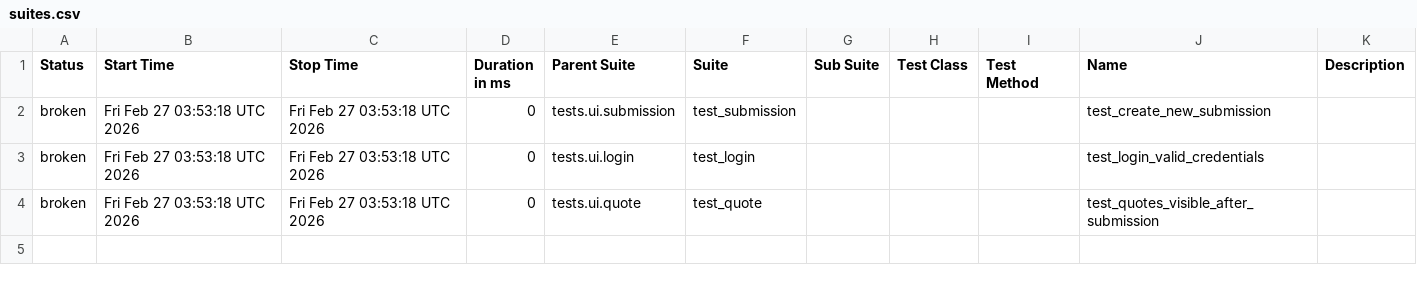
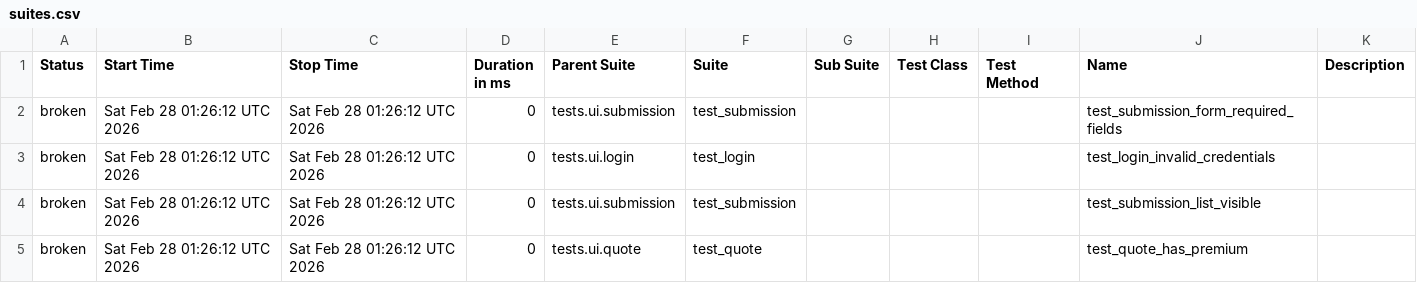
Before and after one commit to DilipAle/rng_ui_tests, a CSV file: agency-height/data/suites.csv, drawn as a sheet.

```diff
--- a/agency-height/data/suites.csv
+++ b/agency-height/data/suites.csv
@@ -1,4 +1,5 @@
 "Status","Start Time","Stop Time","Duration in ms","Parent Suite","Suite","Sub Suite","Test Class","Test Method","Name","Description"
-"broken","Fri Feb 27 03:53:18 UTC 2026","Fri Feb 27 03:53:18 UTC 2026","0","tests.ui.submission","test_submission","","","","test_create_new_submission",""
-"broken","Fri Feb 27 03:53:18 UTC 2026","Fri Feb 27 03:53:18 UTC 2026","0","tests.ui.login","test_login","","","","test_login_valid_credentials",""
-"broken","Fri Feb 27 03:53:18 UTC 2026","Fri Feb 27 03:53:18 UTC 2026","0","tests.ui.quote","test_quote","","","","test_quotes_visible_after_submission",""
+"broken","Sat Feb 28 01:26:12 UTC 2026","Sat Feb 28 01:26:12 UTC 2026","0","tests.ui.submission","test_submission","","","","test_submission_form_required_fields",""
+"broken","Sat Feb 28 01:26:12 UTC 2026","Sat Feb 28 01:26:12 UTC 2026","0","tests.ui.login","test_login","","","","test_login_invalid_credentials",""
+"broken","Sat Feb 28 01:26:12 UTC 2026","Sat Feb 28 01:26:12 UTC 2026","0","tests.ui.submission","test_submission","","","","test_submission_list_visible",""
+"broken","Sat Feb 28 01:26:12 UTC 2026","Sat Feb 28 01:26:12 UTC 2026","0","tests.ui.quote","test_quote","","","","test_quote_has_premium",""
```
Also changed, not shown: 38 other files.
